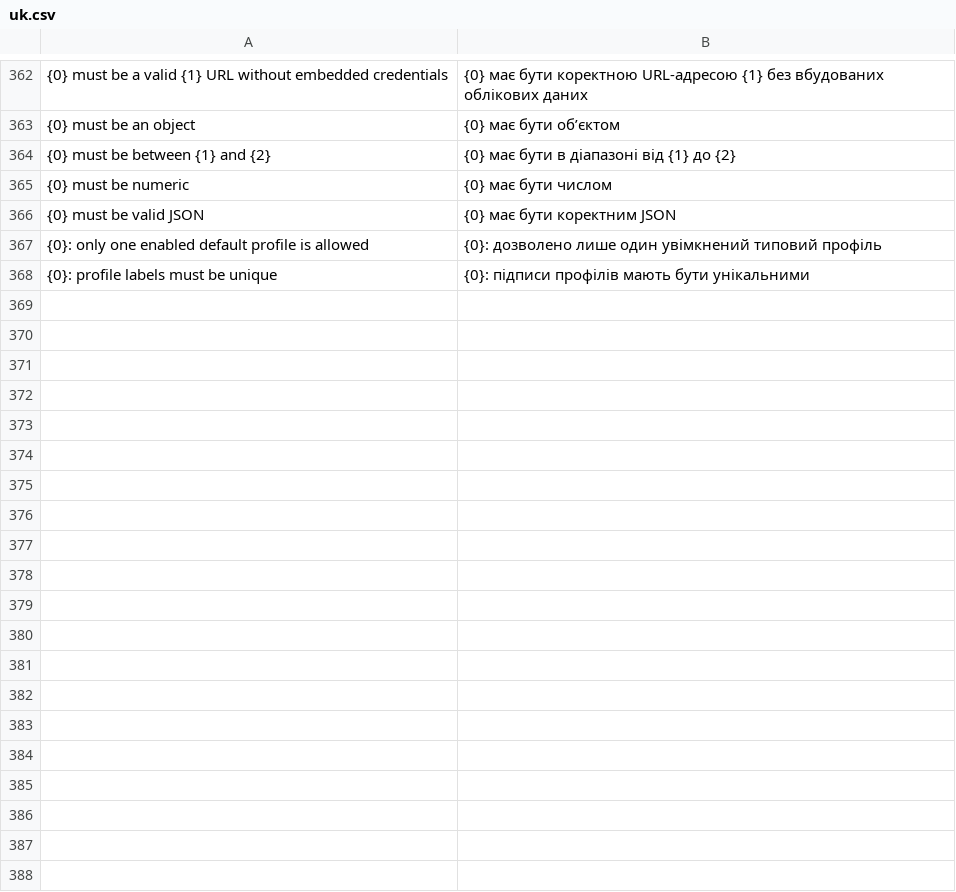
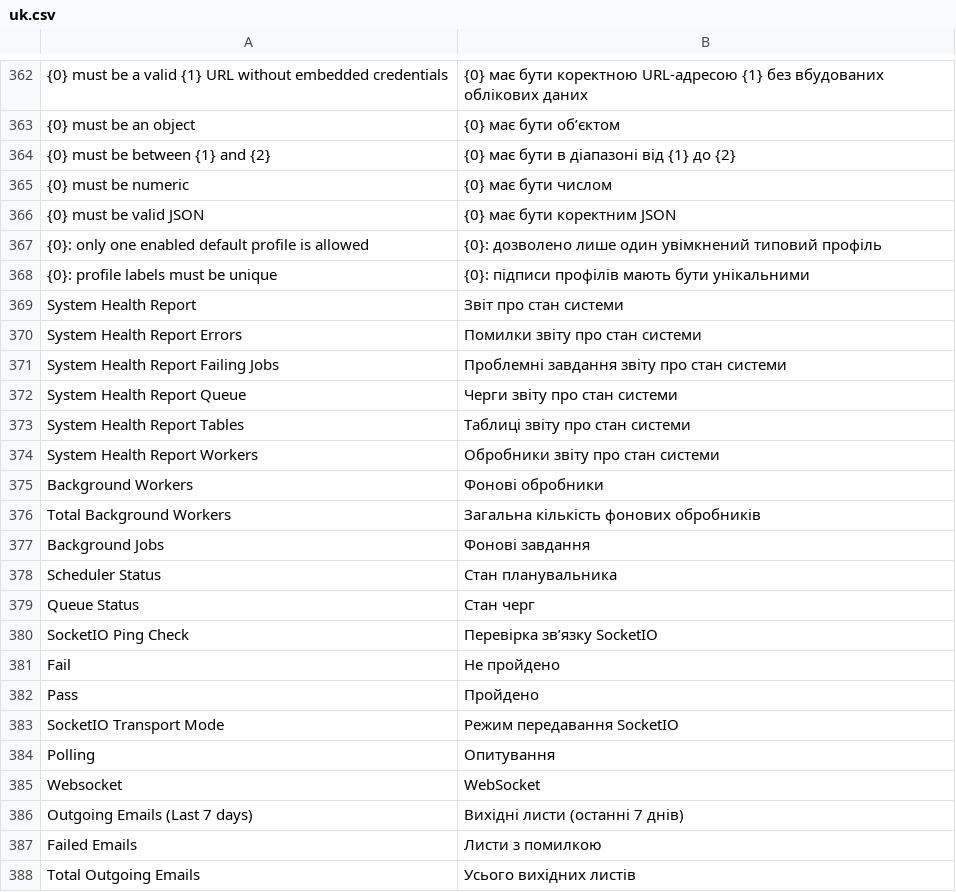
Before and after one commit to romboman19/erpnext_ukraine, a CSV file: ukrainian_integrations/translations/uk.csv, drawn as a sheet; only a part is shown, gaps mark what is left out; the diff covers the shown part only.

```diff
--- a/ukrainian_integrations/translations/uk.csv
+++ b/ukrainian_integrations/translations/uk.csv
@@ -368 +368,21 @@
 "{0}: profile labels must be unique","{0}: підписи профілів мають бути унікальними"
+"System Health Report","Звіт про стан системи"
+"System Health Report Errors","Помилки звіту про стан системи"
+"System Health Report Failing Jobs","Проблемні завдання звіту про стан системи"
+"System Health Report Queue","Черги звіту про стан системи"
+"System Health Report Tables","Таблиці звіту про стан системи"
+"System Health Report Workers","Обробники звіту про стан системи"
+"Background Workers","Фонові обробники"
+"Total Background Workers","Загальна кількість фонових обробників"
+"Background Jobs","Фонові завдання"
+"Scheduler Status","Стан планувальника"
+"Queue Status","Стан черг"
+"SocketIO Ping Check","Перевірка зв’язку SocketIO"
+"Fail","Не пройдено"
+"Pass","Пройдено"
+"SocketIO Transport Mode","Режим передавання SocketIO"
+"Polling","Опитування"
+"Websocket","WebSocket"
+"Outgoing Emails (Last 7 days)","Вихідні листи (останні 7 днів)"
+"Failed Emails","Листи з помилкою"
+"Total Outgoing Emails","Усього вихідних листів"
```
Also changed, not shown: 47 added rows elsewhere in this file, 7 other files.
